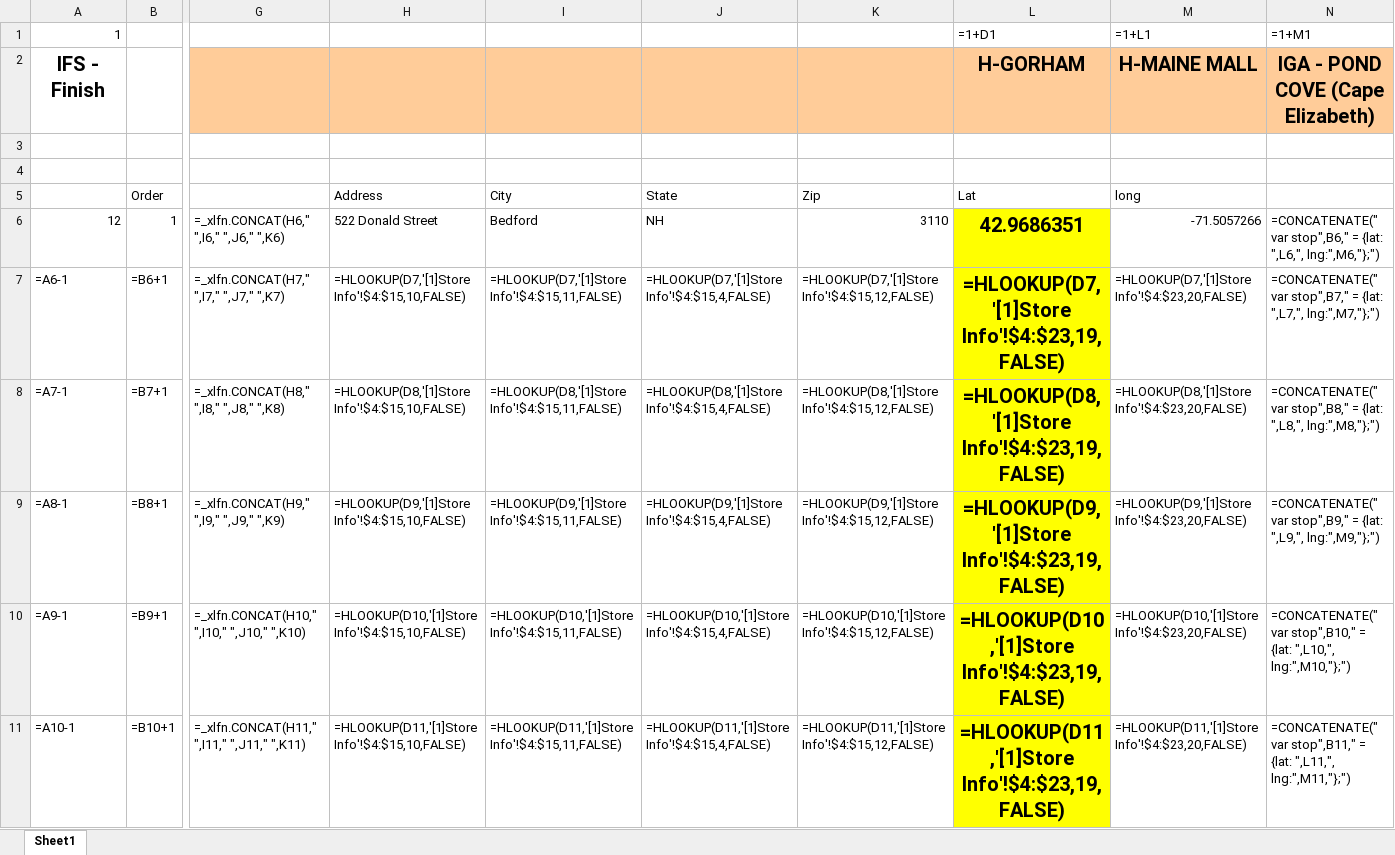
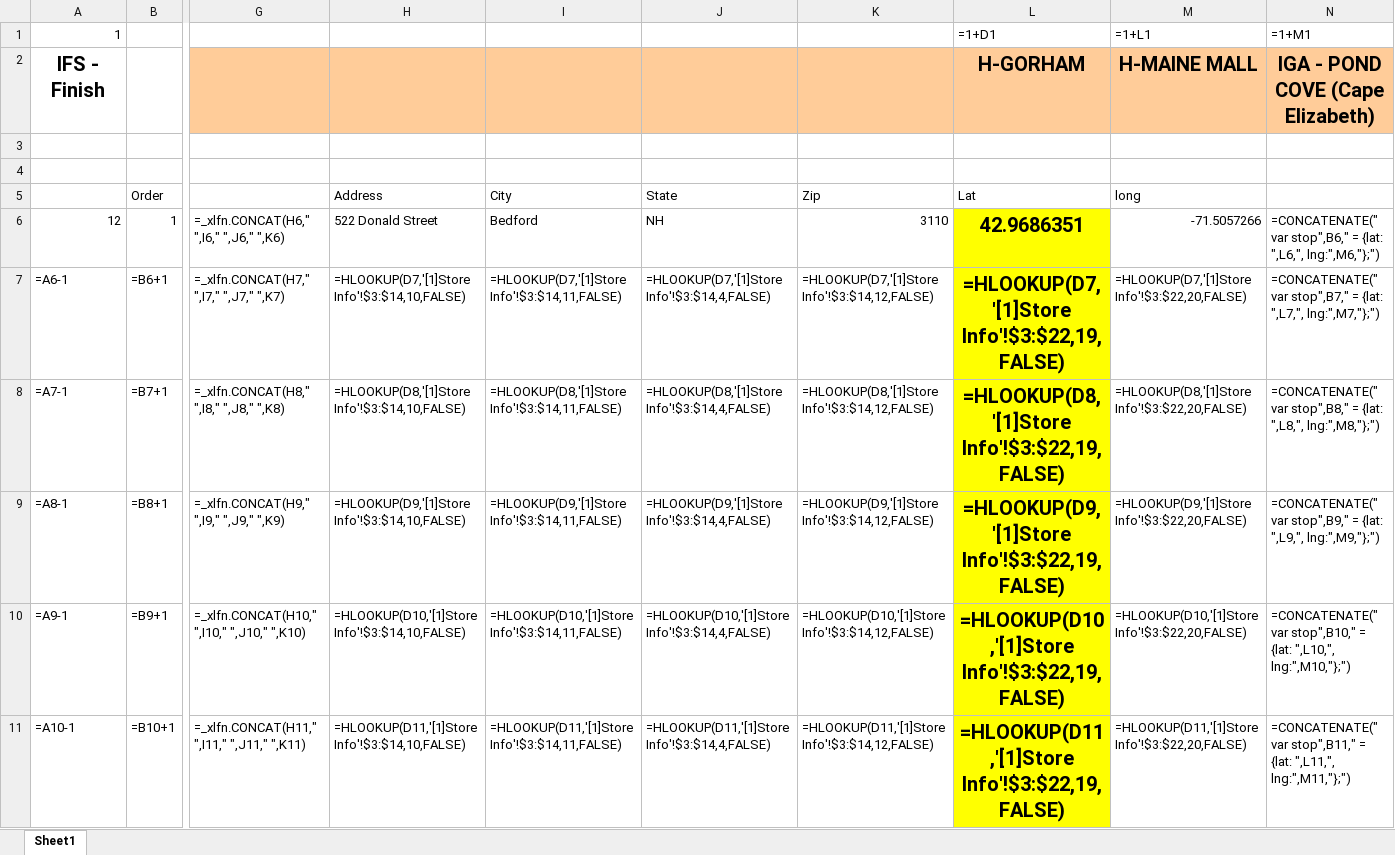
Before and after one commit to pemoulton/Truck-Delivery-Status, an Excel workbook: Routes for JS.xlsx, sheet Sheet1, drawn as a sheet; only a part is shown, gaps mark what is left out; values as stored, in another font and other column widths than the file's, no borders; formulas are shown in place of their values; the diff covers the shown part only; the diff names each change by its address in the sheet, - before the commit and + after, or states it on an @@ line.

```diff
--- a/Routes for JS.xlsx (sheet Sheet1)
+++ b/Routes for JS.xlsx (sheet Sheet1)
-H7: =HLOOKUP(D7,'[1]Store Info'!$4:$15,10,FALSE)
+H7: =HLOOKUP(D7,'[1]Store Info'!$3:$14,10,FALSE)
-I7: =HLOOKUP(D7,'[1]Store Info'!$4:$15,11,FALSE)
+I7: =HLOOKUP(D7,'[1]Store Info'!$3:$14,11,FALSE)
-J7: =HLOOKUP(D7,'[1]Store Info'!$4:$15,4,FALSE)
+J7: =HLOOKUP(D7,'[1]Store Info'!$3:$14,4,FALSE)
-K7: =HLOOKUP(D7,'[1]Store Info'!$4:$15,12,FALSE)
+K7: =HLOOKUP(D7,'[1]Store Info'!$3:$14,12,FALSE)
-L7 (=1+D1): =HLOOKUP(D7,'[1]Store Info'!$4:$23,19,FALSE)
+L7 (=1+D1): =HLOOKUP(D7,'[1]Store Info'!$3:$22,19,FALSE)
-M7 (=1+L1): =HLOOKUP(D7,'[1]Store Info'!$4:$23,20,FALSE)
+M7 (=1+L1): =HLOOKUP(D7,'[1]Store Info'!$3:$22,20,FALSE)
-H8: =HLOOKUP(D8,'[1]Store Info'!$4:$15,10,FALSE)
+H8: =HLOOKUP(D8,'[1]Store Info'!$3:$14,10,FALSE)
-I8: =HLOOKUP(D8,'[1]Store Info'!$4:$15,11,FALSE)
+I8: =HLOOKUP(D8,'[1]Store Info'!$3:$14,11,FALSE)
-J8: =HLOOKUP(D8,'[1]Store Info'!$4:$15,4,FALSE)
+J8: =HLOOKUP(D8,'[1]Store Info'!$3:$14,4,FALSE)
-K8: =HLOOKUP(D8,'[1]Store Info'!$4:$15,12,FALSE)
+K8: =HLOOKUP(D8,'[1]Store Info'!$3:$14,12,FALSE)
-L8 (=1+D1): =HLOOKUP(D8,'[1]Store Info'!$4:$23,19,FALSE)
+L8 (=1+D1): =HLOOKUP(D8,'[1]Store Info'!$3:$22,19,FALSE)
-M8 (=1+L1): =HLOOKUP(D8,'[1]Store Info'!$4:$23,20,FALSE)
+M8 (=1+L1): =HLOOKUP(D8,'[1]Store Info'!$3:$22,20,FALSE)
-H9: =HLOOKUP(D9,'[1]Store Info'!$4:$15,10,FALSE)
+H9: =HLOOKUP(D9,'[1]Store Info'!$3:$14,10,FALSE)
-I9: =HLOOKUP(D9,'[1]Store Info'!$4:$15,11,FALSE)
+I9: =HLOOKUP(D9,'[1]Store Info'!$3:$14,11,FALSE)
-J9: =HLOOKUP(D9,'[1]Store Info'!$4:$15,4,FALSE)
+J9: =HLOOKUP(D9,'[1]Store Info'!$3:$14,4,FALSE)
-K9: =HLOOKUP(D9,'[1]Store Info'!$4:$15,12,FALSE)
+K9: =HLOOKUP(D9,'[1]Store Info'!$3:$14,12,FALSE)
-L9 (=1+D1): =HLOOKUP(D9,'[1]Store Info'!$4:$23,19,FALSE)
+L9 (=1+D1): =HLOOKUP(D9,'[1]Store Info'!$3:$22,19,FALSE)
-M9 (=1+L1): =HLOOKUP(D9,'[1]Store Info'!$4:$23,20,FALSE)
+M9 (=1+L1): =HLOOKUP(D9,'[1]Store Info'!$3:$22,20,FALSE)
-H10: =HLOOKUP(D10,'[1]Store Info'!$4:$15,10,FALSE)
+H10: =HLOOKUP(D10,'[1]Store Info'!$3:$14,10,FALSE)
-I10: =HLOOKUP(D10,'[1]Store Info'!$4:$15,11,FALSE)
+I10: =HLOOKUP(D10,'[1]Store Info'!$3:$14,11,FALSE)
-J10: =HLOOKUP(D10,'[1]Store Info'!$4:$15,4,FALSE)
+J10: =HLOOKUP(D10,'[1]Store Info'!$3:$14,4,FALSE)
-K10: =HLOOKUP(D10,'[1]Store Info'!$4:$15,12,FALSE)
+K10: =HLOOKUP(D10,'[1]Store Info'!$3:$14,12,FALSE)
-L10 (=1+D1): =HLOOKUP(D10,'[1]Store Info'!$4:$23,19,FALSE)
+L10 (=1+D1): =HLOOKUP(D10,'[1]Store Info'!$3:$22,19,FALSE)
-M10 (=1+L1): =HLOOKUP(D10,'[1]Store Info'!$4:$23,20,FALSE)
+M10 (=1+L1): =HLOOKUP(D10,'[1]Store Info'!$3:$22,20,FALSE)
-H11: =HLOOKUP(D11,'[1]Store Info'!$4:$15,10,FALSE)
+H11: =HLOOKUP(D11,'[1]Store Info'!$3:$14,10,FALSE)
-I11: =HLOOKUP(D11,'[1]Store Info'!$4:$15,11,FALSE)
+I11: =HLOOKUP(D11,'[1]Store Info'!$3:$14,11,FALSE)
-J11: =HLOOKUP(D11,'[1]Store Info'!$4:$15,4,FALSE)
+J11: =HLOOKUP(D11,'[1]Store Info'!$3:$14,4,FALSE)
-K11: =HLOOKUP(D11,'[1]Store Info'!$4:$15,12,FALSE)
+K11: =HLOOKUP(D11,'[1]Store Info'!$3:$14,12,FALSE)
-L11 (=1+D1): =HLOOKUP(D11,'[1]Store Info'!$4:$23,19,FALSE)
+L11 (=1+D1): =HLOOKUP(D11,'[1]Store Info'!$3:$22,19,FALSE)
-M11 (=1+L1): =HLOOKUP(D11,'[1]Store Info'!$4:$23,20,FALSE)
+M11 (=1+L1): =HLOOKUP(D11,'[1]Store Info'!$3:$22,20,FALSE)
```
Also changed, not shown: 30 edited cells elsewhere in this sheet, 2 other files.
